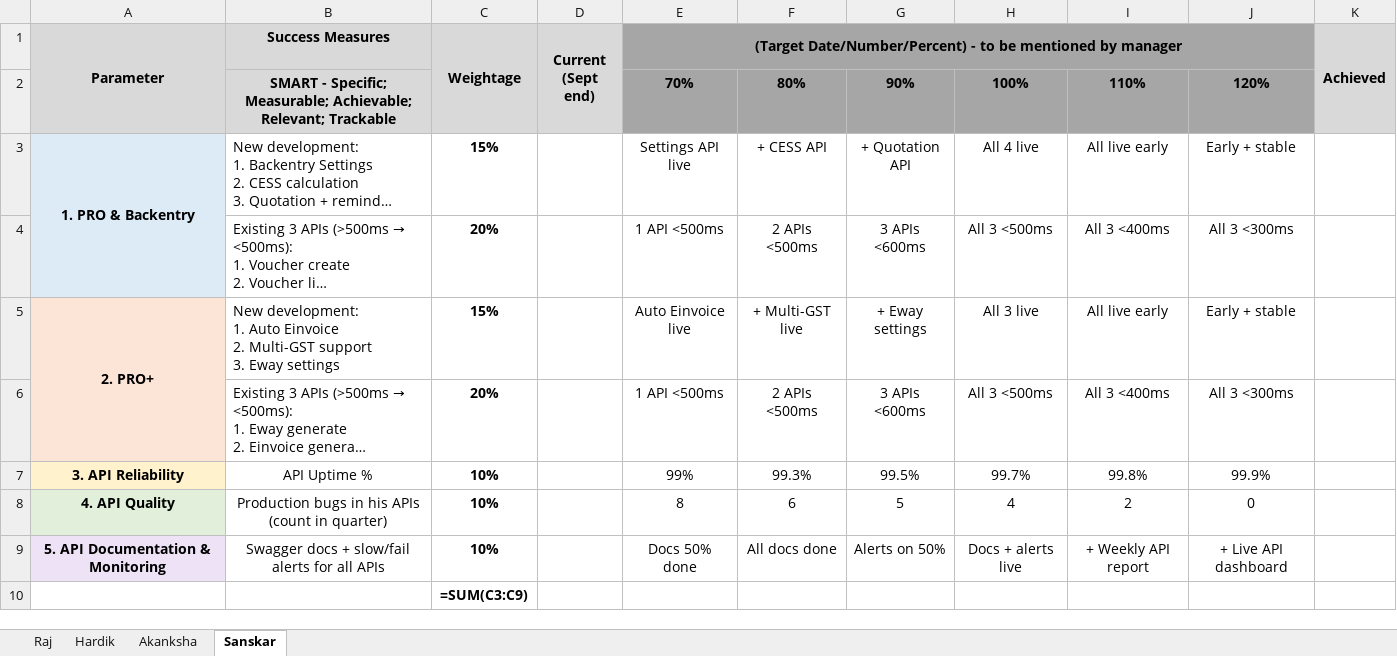
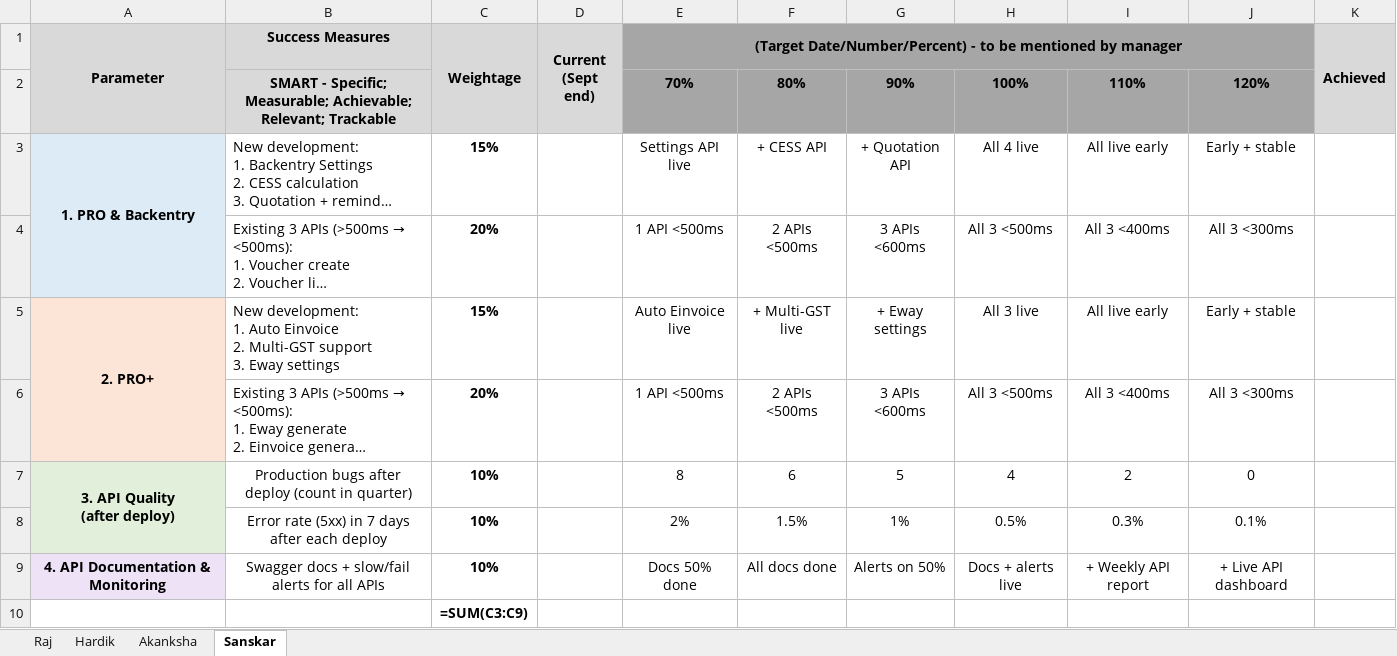
Before and after one commit to rajkothari1/incbusiness-ig-assets, an Excel workbook: OND_BSC_Team.xlsx, sheet Sanskar, drawn as a sheet; long unchanged cells end in …; values as stored, in another font and other column widths than the file's, no borders; formulas without a stored value are shown as written; removed rows and columns are numbered as before the commit, all else as after; ↵ is a line break in a cell; the diff names each change by its address in the sheet, - before the commit and + after, or states it on an @@ line.

```diff
--- a/OND_BSC_Team.xlsx (sheet Sanskar)
+++ b/OND_BSC_Team.xlsx (sheet Sanskar)
-row 7: 3. API Reliability | API Uptime % | 10% |  | 99% | 99.3% | 99.5% | 99.7% | 99.8% | 99.9%
-A7 (Parameter): 4. API Quality
+A7 (Parameter): 3. API Quality ↵ (after deploy)
+A7:A8 merged
-B7 (Success Measures): Production bugs in his APIs (count in…
+B7 (Success Measures): Production bugs after deploy (count in…
+row 8:  | Error rate (5xx) in 7 days after each deploy | 10% |  | 2% | 1.5% | 1% | 0.5% | 0.3% | 0.1%
-A9 (Parameter): 5. API Documentation & Monitoring
+A9 (Parameter): 4. API Documentation & Monitoring
```
Also changed, not shown: Sanskar_OND_BSC.xlsx, 1 other file.
